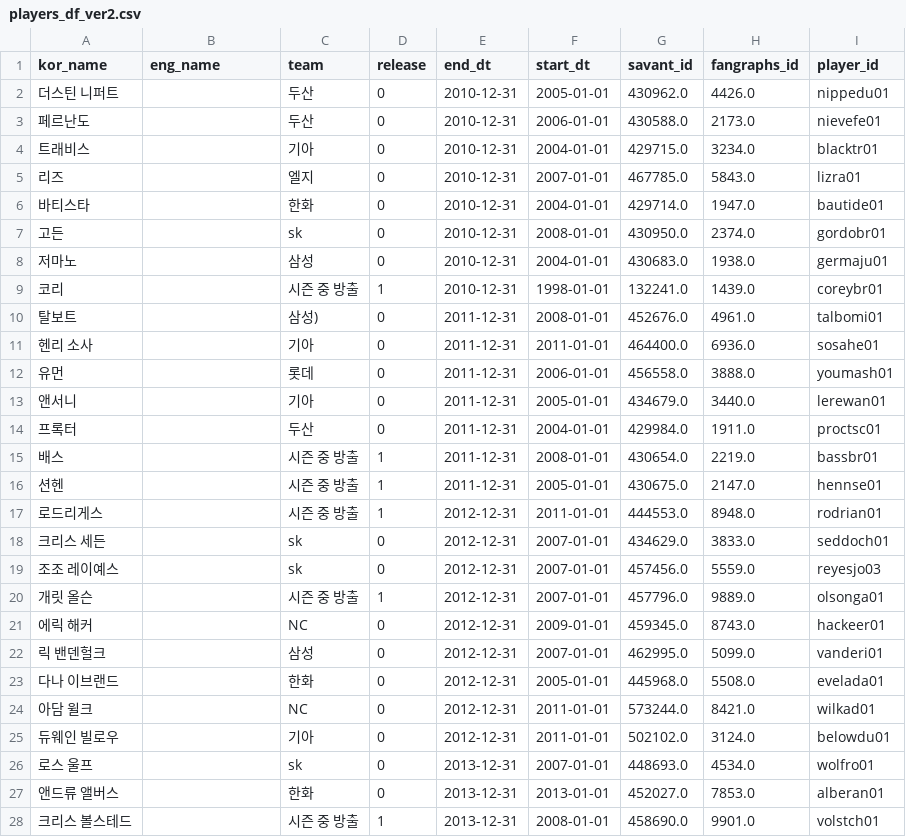
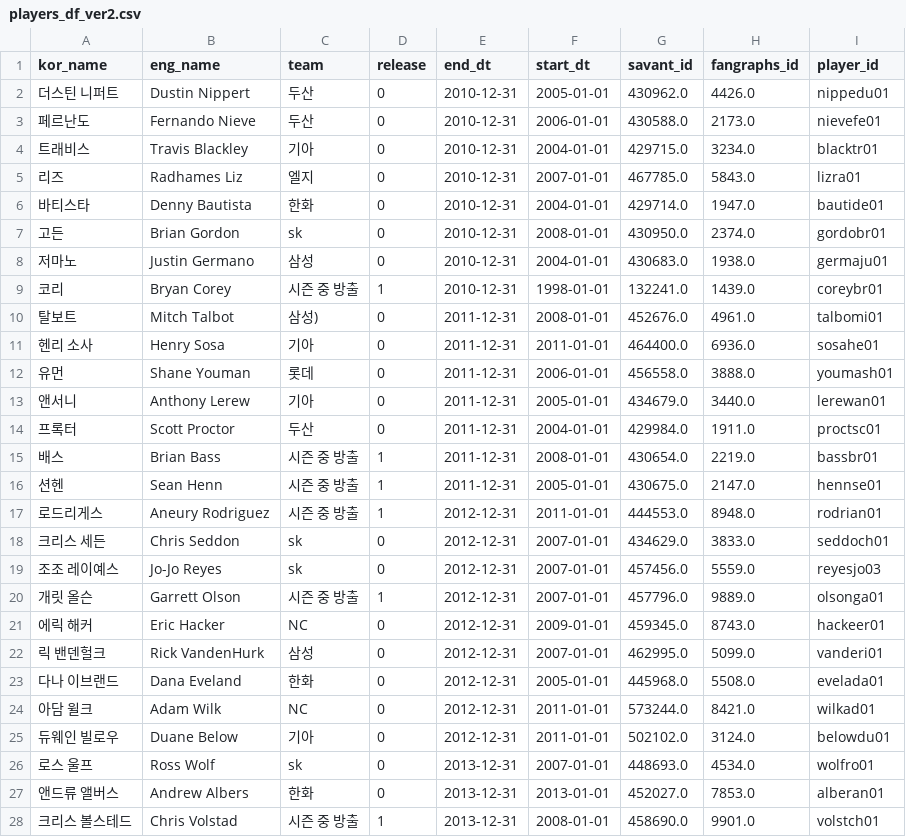
Before and after one commit to Tae-Hyeon-Kim/Analysis-of-KBO-Foreign-Pitchers, a CSV file: new_data/players_df_ver2.csv, drawn as a sheet; only a part is shown; the diff covers the shown part only.

```diff
--- a/new_data/players_df_ver2.csv
+++ b/new_data/players_df_ver2.csv
@@ -1,28 +1,28 @@
 kor_name,eng_name,team,release,end_dt,start_dt,savant_id,fangraphs_id,player_id
-더스틴 니퍼트,,두산,0,2010-12-31,2005-01-01,430962.0,4426.0,nippedu01
-페르난도,,두산,0,2010-12-31,2006-01-01,430588.0,2173.0,nievefe01
-트래비스,,기아,0,2010-12-31,2004-01-01,429715.0,3234.0,blacktr01
-리즈,,엘지,0,2010-12-31,2007-01-01,467785.0,5843.0,lizra01
-바티스타,,한화,0,2010-12-31,2004-01-01,429714.0,1947.0,bautide01
-고든,,sk,0,2010-12-31,2008-01-01,430950.0,2374.0,gordobr01
-저마노,,삼성,0,2010-12-31,2004-01-01,430683.0,1938.0,germaju01
-코리,,시즌 중 방출,1,2010-12-31,1998-01-01,132241.0,1439.0,coreybr01
-탈보트,,삼성),0,2011-12-31,2008-01-01,452676.0,4961.0,talbomi01
-헨리 소사,,기아,0,2011-12-31,2011-01-01,464400.0,6936.0,sosahe01
-유먼,,롯데,0,2011-12-31,2006-01-01,456558.0,3888.0,youmash01
-앤서니,,기아,0,2011-12-31,2005-01-01,434679.0,3440.0,lerewan01
-프록터,,두산,0,2011-12-31,2004-01-01,429984.0,1911.0,proctsc01
-배스,,시즌 중 방출,1,2011-12-31,2008-01-01,430654.0,2219.0,bassbr01
-션헨,,시즌 중 방출,1,2011-12-31,2005-01-01,430675.0,2147.0,hennse01
-로드리게스,,시즌 중 방출,1,2012-12-31,2011-01-01,444553.0,8948.0,rodrian01
-크리스 세든,,sk,0,2012-12-31,2007-01-01,434629.0,3833.0,seddoch01
-조조 레이예스,,sk,0,2012-12-31,2007-01-01,457456.0,5559.0,reyesjo03
-개릿 올슨,,시즌 중 방출,1,2012-12-31,2007-01-01,457796.0,9889.0,olsonga01
-에릭 해커,,NC,0,2012-12-31,2009-01-01,459345.0,8743.0,hackeer01
-릭 밴덴헐크,,삼성,0,2012-12-31,2007-01-01,462995.0,5099.0,vanderi01
-다나 이브랜드,,한화,0,2012-12-31,2005-01-01,445968.0,5508.0,evelada01
-아담 윌크,,NC,0,2012-12-31,2011-01-01,573244.0,8421.0,wilkad01
-듀웨인 빌로우,,기아,0,2012-12-31,2011-01-01,502102.0,3124.0,belowdu01
-로스 울프,,sk,0,2013-12-31,2007-01-01,448693.0,4534.0,wolfro01
-앤드류 앨버스,,한화,0,2013-12-31,2013-01-01,452027.0,7853.0,alberan01
-크리스 볼스테드,,시즌 중 방출,1,2013-12-31,2008-01-01,458690.0,9901.0,volstch01
+더스틴 니퍼트,Dustin Nippert,두산,0,2010-12-31,2005-01-01,430962.0,4426.0,nippedu01
+페르난도,Fernando Nieve,두산,0,2010-12-31,2006-01-01,430588.0,2173.0,nievefe01
+트래비스,Travis Blackley,기아,0,2010-12-31,2004-01-01,429715.0,3234.0,blacktr01
+리즈,Radhames Liz,엘지,0,2010-12-31,2007-01-01,467785.0,5843.0,lizra01
+바티스타,Denny Bautista,한화,0,2010-12-31,2004-01-01,429714.0,1947.0,bautide01
+고든,Brian Gordon,sk,0,2010-12-31,2008-01-01,430950.0,2374.0,gordobr01
+저마노,Justin Germano,삼성,0,2010-12-31,2004-01-01,430683.0,1938.0,germaju01
+코리,Bryan Corey,시즌 중 방출,1,2010-12-31,1998-01-01,132241.0,1439.0,coreybr01
+탈보트,Mitch Talbot,삼성),0,2011-12-31,2008-01-01,452676.0,4961.0,talbomi01
+헨리 소사,Henry Sosa,기아,0,2011-12-31,2011-01-01,464400.0,6936.0,sosahe01
+유먼,Shane Youman,롯데,0,2011-12-31,2006-01-01,456558.0,3888.0,youmash01
+앤서니,Anthony Lerew,기아,0,2011-12-31,2005-01-01,434679.0,3440.0,lerewan01
+프록터,Scott Proctor,두산,0,2011-12-31,2004-01-01,429984.0,1911.0,proctsc01
+배스,Brian Bass,시즌 중 방출,1,2011-12-31,2008-01-01,430654.0,2219.0,bassbr01
+션헨,Sean Henn,시즌 중 방출,1,2011-12-31,2005-01-01,430675.0,2147.0,hennse01
+로드리게스,Aneury Rodriguez,시즌 중 방출,1,2012-12-31,2011-01-01,444553.0,8948.0,rodrian01
+크리스 세든,Chris Seddon,sk,0,2012-12-31,2007-01-01,434629.0,3833.0,seddoch01
+조조 레이예스,Jo-Jo Reyes,sk,0,2012-12-31,2007-01-01,457456.0,5559.0,reyesjo03
+개릿 올슨,Garrett Olson,시즌 중 방출,1,2012-12-31,2007-01-01,457796.0,9889.0,olsonga01
+에릭 해커,Eric Hacker,NC,0,2012-12-31,2009-01-01,459345.0,8743.0,hackeer01
+릭 밴덴헐크,Rick VandenHurk,삼성,0,2012-12-31,2007-01-01,462995.0,5099.0,vanderi01
+다나 이브랜드,Dana Eveland,한화,0,2012-12-31,2005-01-01,445968.0,5508.0,evelada01
+아담 윌크,Adam Wilk,NC,0,2012-12-31,2011-01-01,573244.0,8421.0,wilkad01
+듀웨인 빌로우,Duane Below,기아,0,2012-12-31,2011-01-01,502102.0,3124.0,belowdu01
+로스 울프,Ross Wolf,sk,0,2013-12-31,2007-01-01,448693.0,4534.0,wolfro01
+앤드류 앨버스,Andrew Albers,한화,0,2013-12-31,2013-01-01,452027.0,7853.0,alberan01
+크리스 볼스테드,Chris Volstad,시즌 중 방출,1,2013-12-31,2008-01-01,458690.0,9901.0,volstch01
```
Also changed, not shown: 98 edited cells elsewhere in this file, 8 other files.
